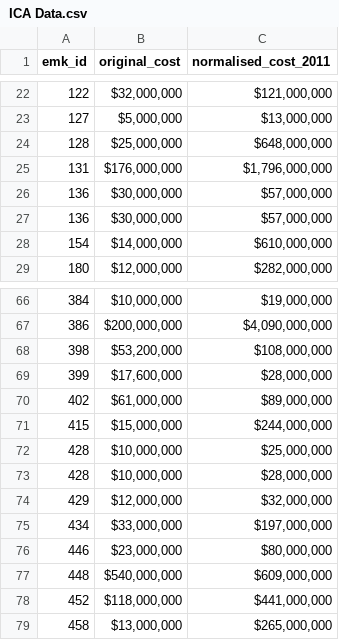
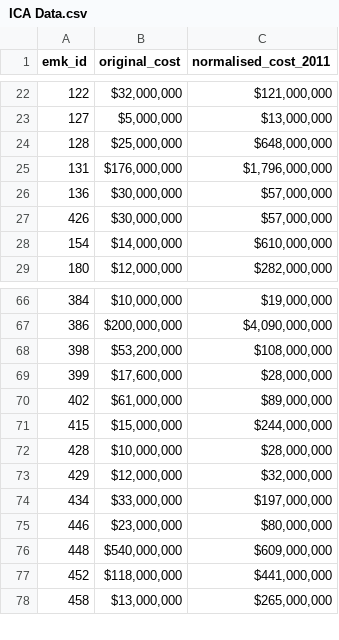
Before and after one commit to TheRealEdDawson/Project-Doom, a CSV file: data/ICA Data.csv, drawn as a sheet; only a part is shown, gaps mark what is left out.

Commit message:
ICA data merged

```diff
--- a/data/ICA Data.csv
+++ b/data/ICA Data.csv
@@ -26,3 +26,3 @@ emk_id,original_cost,normalised_cost_2011
 136,"$30,000,000","$57,000,000"
-136,"$30,000,000","$57,000,000"
+426,"$30,000,000","$57,000,000"
 154,"$14,000,000","$610,000,000"
@@ -71,3 +71,2 @@ emk_id,original_cost,normalised_cost_2011
 415,"$15,000,000","$244,000,000"
-428,"$10,000,000","$25,000,000"
 428,"$10,000,000","$28,000,000"
```
Also changed, not shown: hstestcode/doom_stats.csv, 2 other files.
